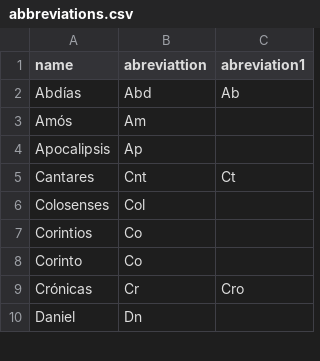
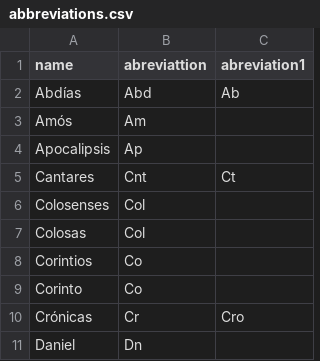
Before and after one commit to iguridi/ppt, a CSV file: scrapper/abbreviations.csv, drawn as a sheet; only a part is shown; the diff names each change by its address in the sheet, - before the commit and + after, or states it on an @@ line.

Commit message:
add Colosas abbreviation

```diff
--- a/scrapper/abbreviations.csv
+++ b/scrapper/abbreviations.csv
+row 7: Colosas | Col
```
Also changed, not shown: 1 other file.
